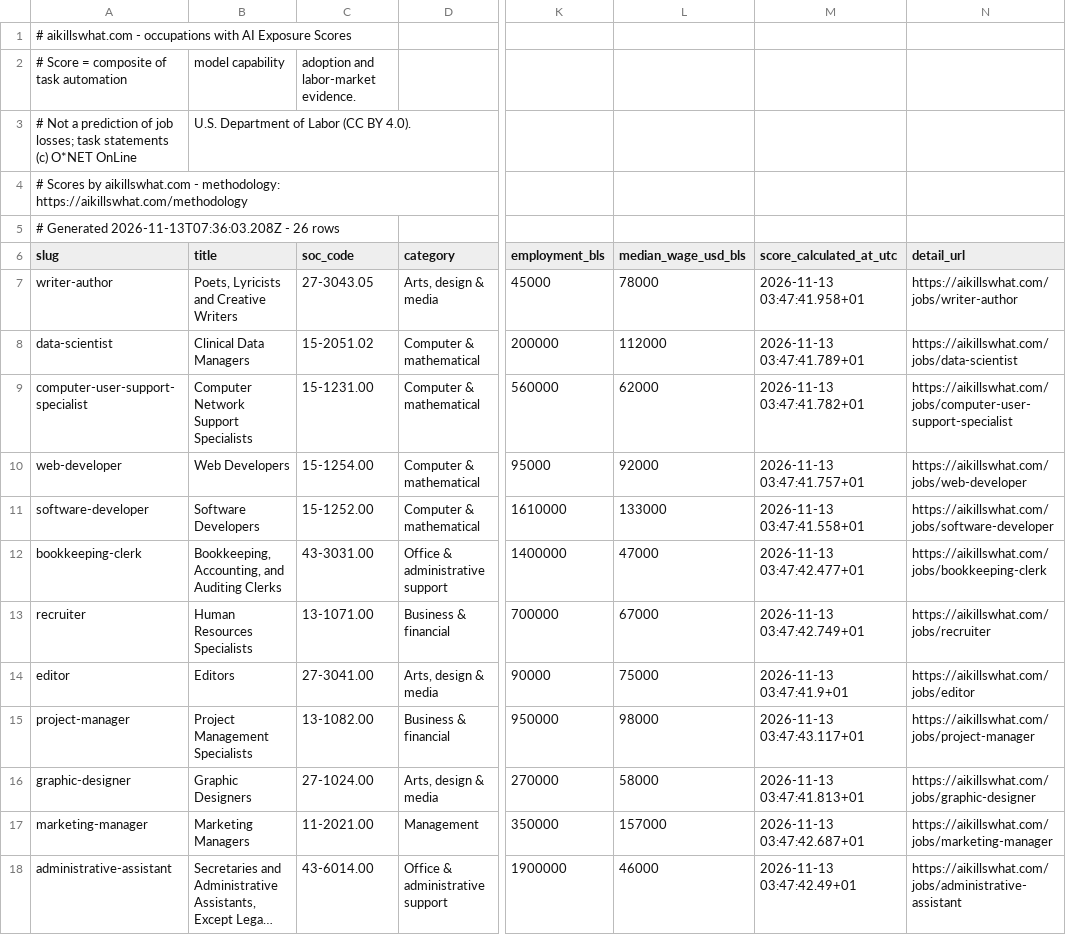
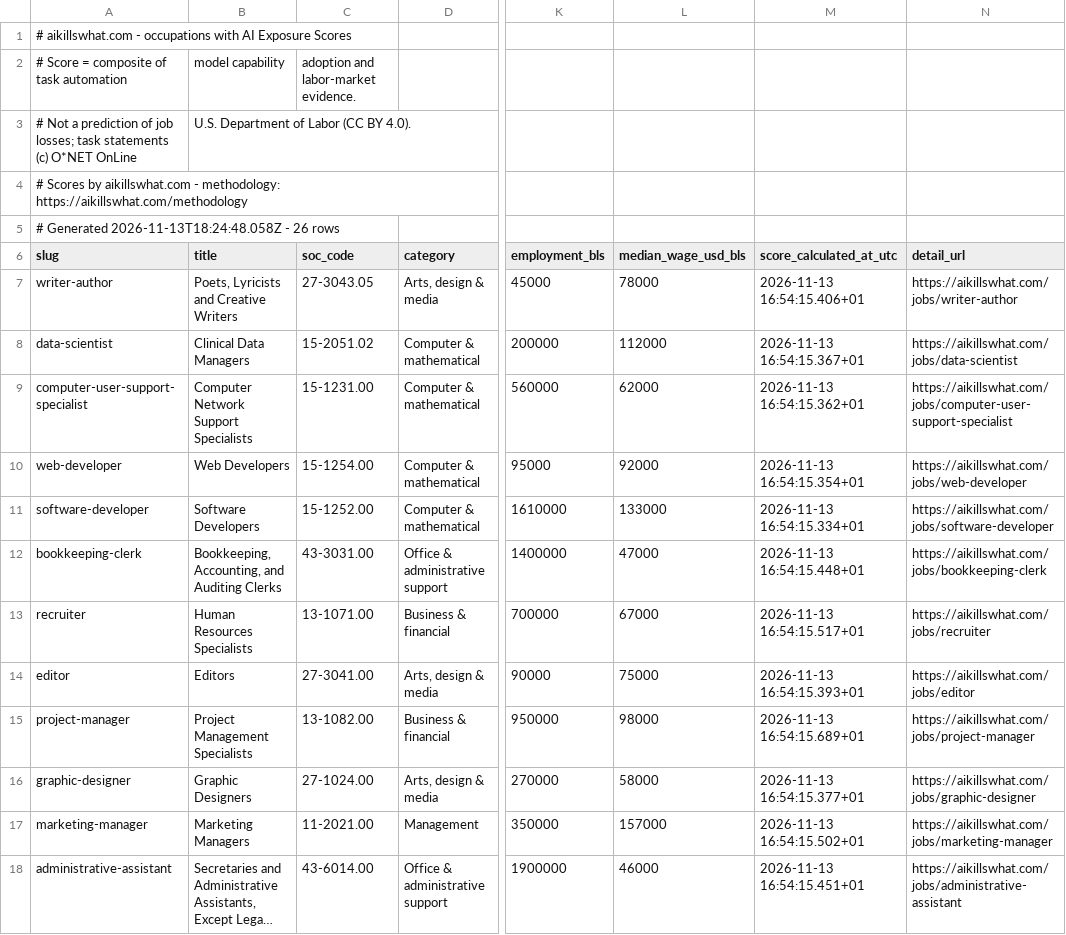
Before and after one commit to Aboodseada1/ai-exposure-dataset, a CSV file: data/aikillswhat-occupations.csv, drawn as a sheet; only a part is shown, gaps mark what is left out; long unchanged cells end in …; the diff covers the shown part only; the diff names each change by its address in the sheet, - before the commit and + after, or states it on an @@ line.

```diff
--- a/data/aikillswhat-occupations.csv
+++ b/data/aikillswhat-occupations.csv
-A5 (slug): # Generated 2026-11-13T07:36:03.208Z - 26…
+A5 (slug): # Generated 2026-11-13T18:24:48.058Z - 26…
-M7 (score_calculated_at_utc): 2026-11-13 03:47:41.958+01
+M7 (score_calculated_at_utc): 2026-11-13 16:54:15.406+01
-M8 (score_calculated_at_utc): 2026-11-13 03:47:41.789+01
+M8 (score_calculated_at_utc): 2026-11-13 16:54:15.367+01
-M9 (score_calculated_at_utc): 2026-11-13 03:47:41.782+01
+M9 (score_calculated_at_utc): 2026-11-13 16:54:15.362+01
-M10 (score_calculated_at_utc): 2026-11-13 03:47:41.757+01
+M10 (score_calculated_at_utc): 2026-11-13 16:54:15.354+01
-M11 (score_calculated_at_utc): 2026-11-13 03:47:41.558+01
+M11 (score_calculated_at_utc): 2026-11-13 16:54:15.334+01
-M12 (score_calculated_at_utc): 2026-11-13 03:47:42.477+01
+M12 (score_calculated_at_utc): 2026-11-13 16:54:15.448+01
-M13 (score_calculated_at_utc): 2026-11-13 03:47:42.749+01
+M13 (score_calculated_at_utc): 2026-11-13 16:54:15.517+01
-M14 (score_calculated_at_utc): 2026-11-13 03:47:41.9+01
+M14 (score_calculated_at_utc): 2026-11-13 16:54:15.393+01
-M15 (score_calculated_at_utc): 2026-11-13 03:47:43.117+01
+M15 (score_calculated_at_utc): 2026-11-13 16:54:15.689+01
-M16 (score_calculated_at_utc): 2026-11-13 03:47:41.813+01
+M16 (score_calculated_at_utc): 2026-11-13 16:54:15.377+01
-M17 (score_calculated_at_utc): 2026-11-13 03:47:42.687+01
+M17 (score_calculated_at_utc): 2026-11-13 16:54:15.502+01
-M18 (score_calculated_at_utc): 2026-11-13 03:47:42.49+01
+M18 (score_calculated_at_utc): 2026-11-13 16:54:15.451+01
```
Also changed, not shown: 14 edited cells elsewhere in this file, data/aikillswhat-models.csv.
